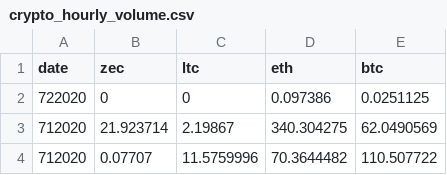
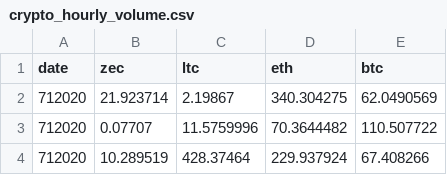
Before and after one commit to datarulesme/crypto_volume, a CSV file: crypto_hourly_volume.csv, drawn as a sheet; only a part is shown; the shorter side is filled out with more unchanged rows.

Commit message:
data refresh

```diff
--- a/crypto_hourly_volume.csv
+++ b/crypto_hourly_volume.csv
@@ -1,3 +1,2 @@
 date,zec,ltc,eth,btc
-722020,0,0,0.097386,0.0251125
 712020,21.923714,2.19867,340.304275,62.0490569
```
